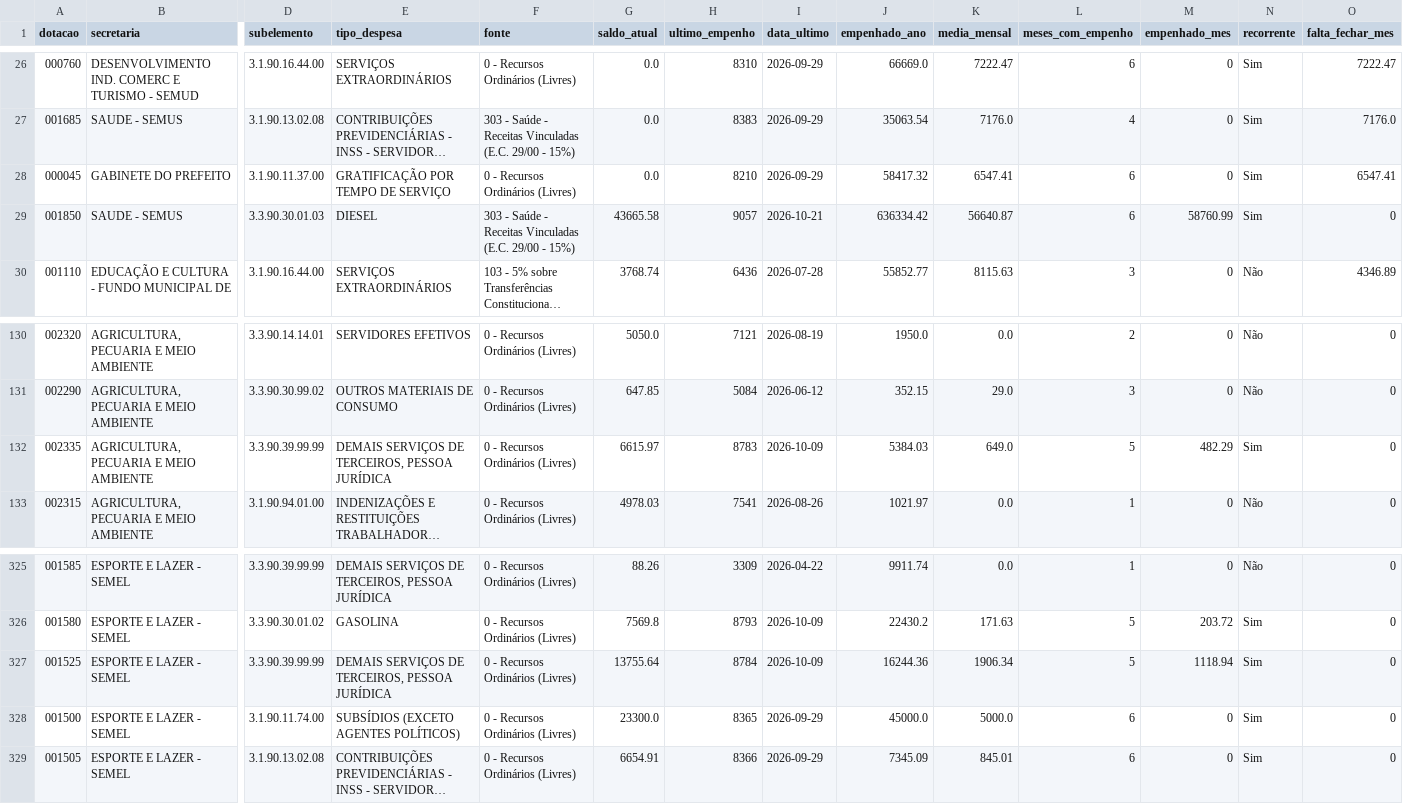
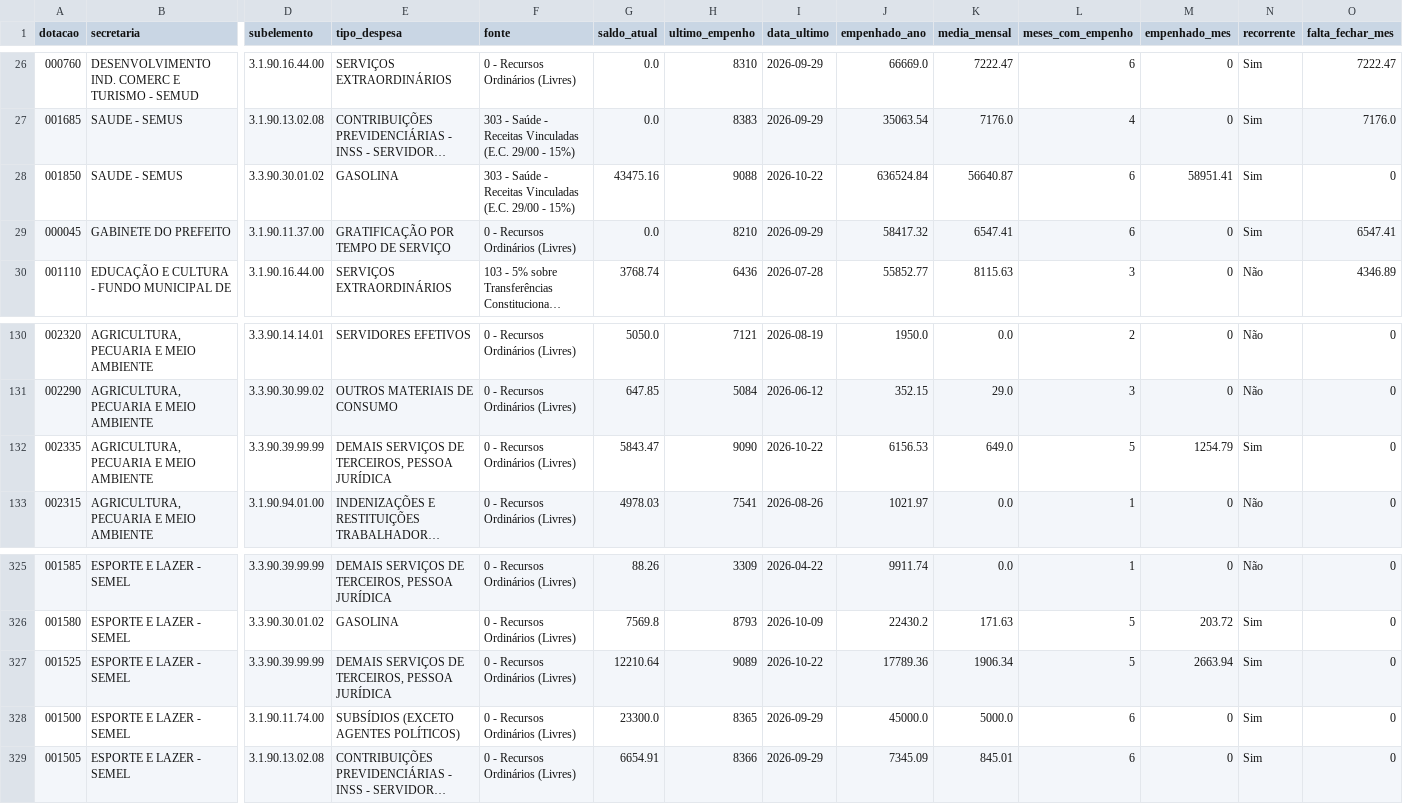
Before and after one commit to vagnerims2/painel-leopolis, a CSV file: data/dotacoes.csv, drawn as a sheet; only a part is shown, gaps mark what is left out; long unchanged cells end in …; removed rows and columns are numbered as before the commit, all else as after; rows hold the shown columns only; the diff names each change by its address in the sheet, - before the commit and + after, or states it on an @@ line.

```diff
--- a/data/dotacoes.csv
+++ b/data/dotacoes.csv
+row 28: 001850 | SAUDE - SEMUS | 3.3.90.30.01.02 | GASOLINA | 303 - Saúde - Receitas Vinculadas (E.C. 29/00 - 15%) | 43475.16 | 9088 | 2026-10-22 | 636524.84 | 56640.87 | 6 | 58951.41 | Sim | 0
-row 29: 001850 | SAUDE - SEMUS | 3.3.90.30.01.03 | DIESEL | 303 - Saúde - Receitas Vinculadas (E.C. 29/00 - 15%) | 43665.58 | 9057 | 2026-10-21 | 636334.42 | 56640.87 | 6 | 58760.99 | Sim | 0
-G132 (saldo_atual): 6615.97
+G132 (saldo_atual): 5843.47
-H132 (ultimo_empenho): 8783
+H132 (ultimo_empenho): 9090
-I132 (data_ultimo): 2026-10-09
+I132 (data_ultimo): 2026-10-22
-J132 (empenhado_ano): 5384.03
+J132 (empenhado_ano): 6156.53
-M132 (empenhado_mes): 482.29
+M132 (empenhado_mes): 1254.79
-G327 (saldo_atual): 13755.64
+G327 (saldo_atual): 12210.64
-H327 (ultimo_empenho): 8784
+H327 (ultimo_empenho): 9089
-I327 (data_ultimo): 2026-10-09
+I327 (data_ultimo): 2026-10-22
-J327 (empenhado_ano): 16244.36
+J327 (empenhado_ano): 17789.36
-M327 (empenhado_mes): 1118.94
+M327 (empenhado_mes): 2663.94
```
Also changed, not shown: data/movimento.csv, data/saldo_fontes.csv, 5 other files.
